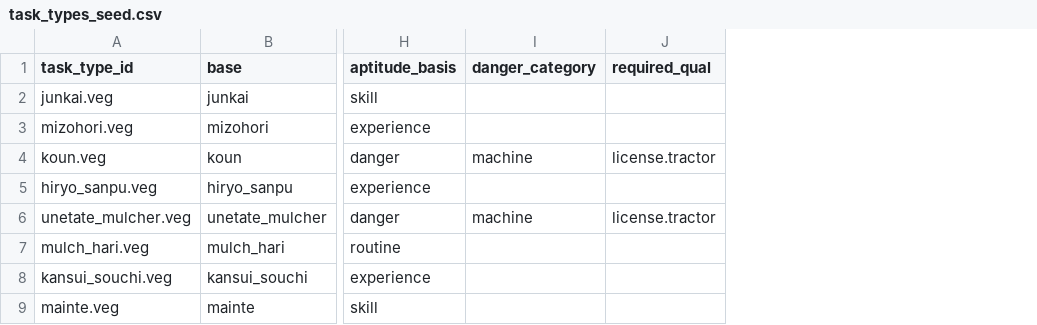
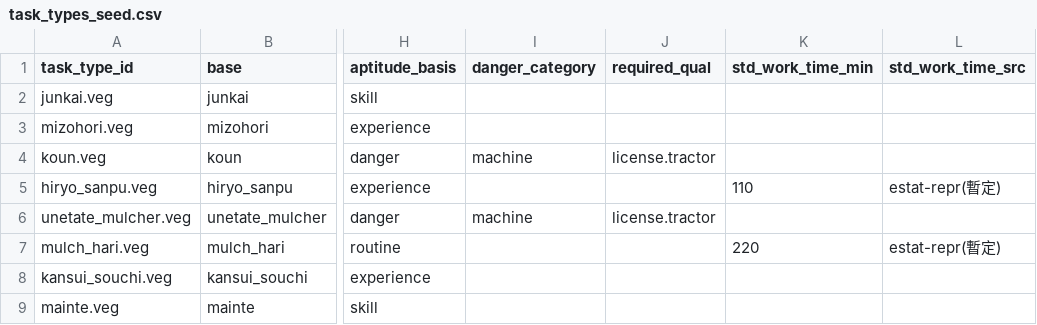
Before and after one commit to hiroyuki-nobutomo/sodat_control, a CSV file: docs/sodat/task_types_seed.csv, drawn as a sheet; only a part is shown, gaps mark what is left out; the diff names each change by its address in the sheet, - before the commit and + after, or states it on an @@ line.

```diff
--- a/docs/sodat/task_types_seed.csv
+++ b/docs/sodat/task_types_seed.csv
+column K (std_work_time_min), rows 5-7: 110 |  | 220
+column L (std_work_time_src), rows 5-7: estat-repr(暫定) |  | estat-repr(暫定)
```
Also changed, not shown: 5 other files.
